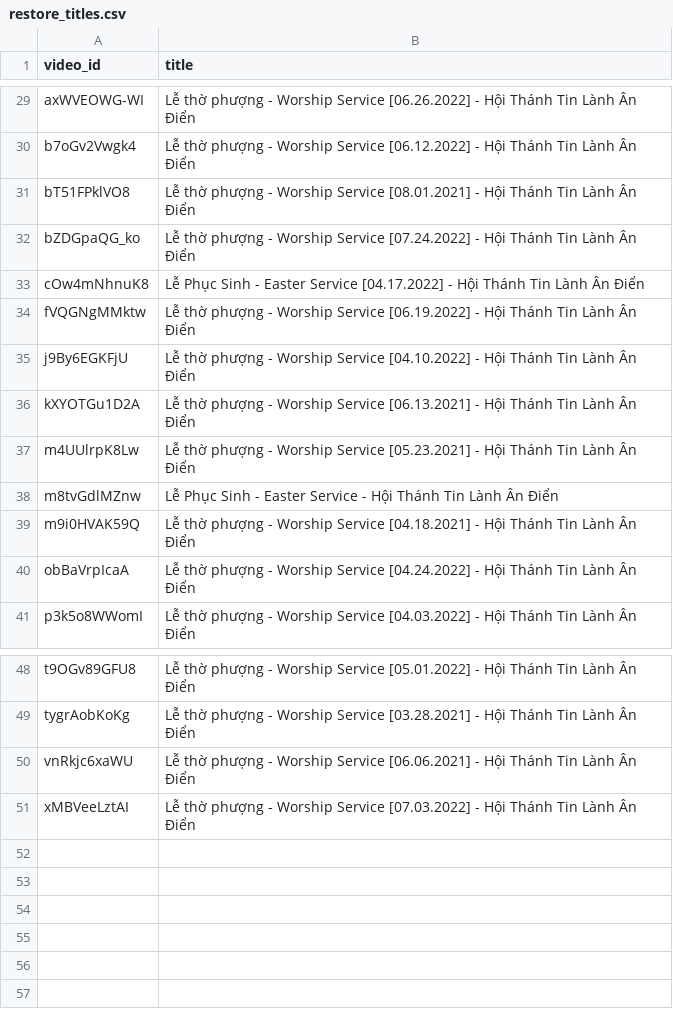
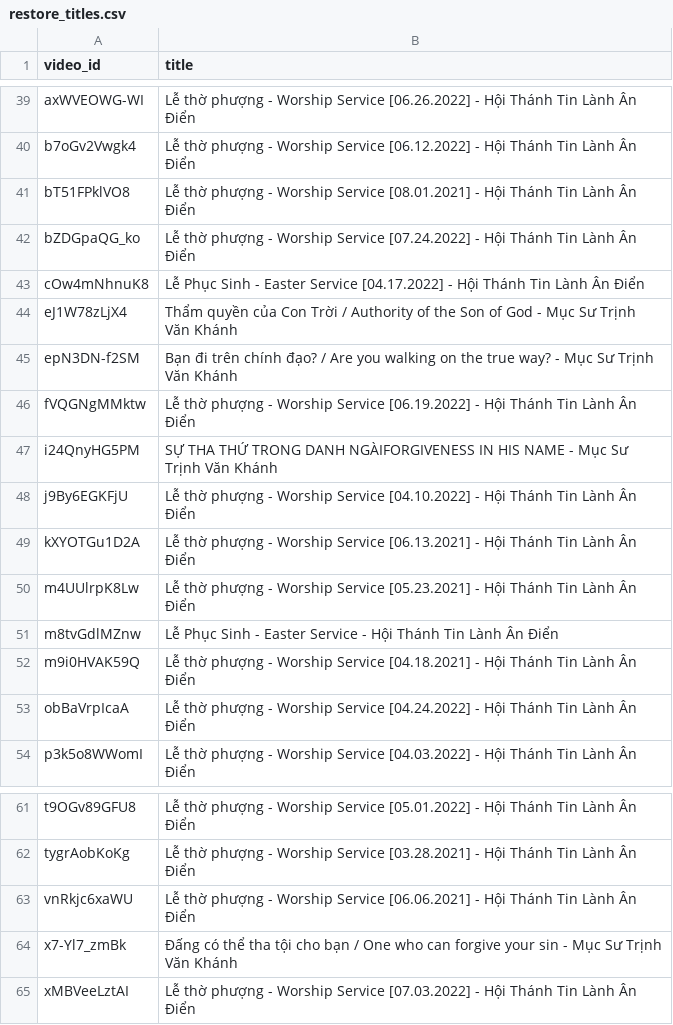
Before and after one commit to nguyenab/yt-livestream-retitle-script, a CSV file: restore_titles.csv, drawn as a sheet; only a part is shown, gaps mark what is left out; the diff covers the shown part only; the diff names each change by its address in the sheet, - before the commit and + after, or states it on an @@ line.

```diff
--- a/restore_titles.csv
+++ b/restore_titles.csv
+row 44: eJ1W78zLjX4 | Thẩm quyền của Con Trời / Authority of the Son of God - Mục Sư Trịnh Văn Khánh
+row 45: epN3DN-f2SM | Bạn đi trên chính đạo? / Are you walking on the true way? - Mục Sư Trịnh Văn Khánh
+row 47: i24QnyHG5PM | SỰ THA THỨ TRONG DANH NGÀIFORGIVENESS IN HIS NAME - Mục Sư Trịnh Văn Khánh
+row 64: x7-Yl7_zmBk | Đấng có thể tha tội cho bạn / One who can forgive your sin - Mục Sư Trịnh Văn Khánh
```
Also changed, not shown: 10 added rows elsewhere in this file, 1 other file.
